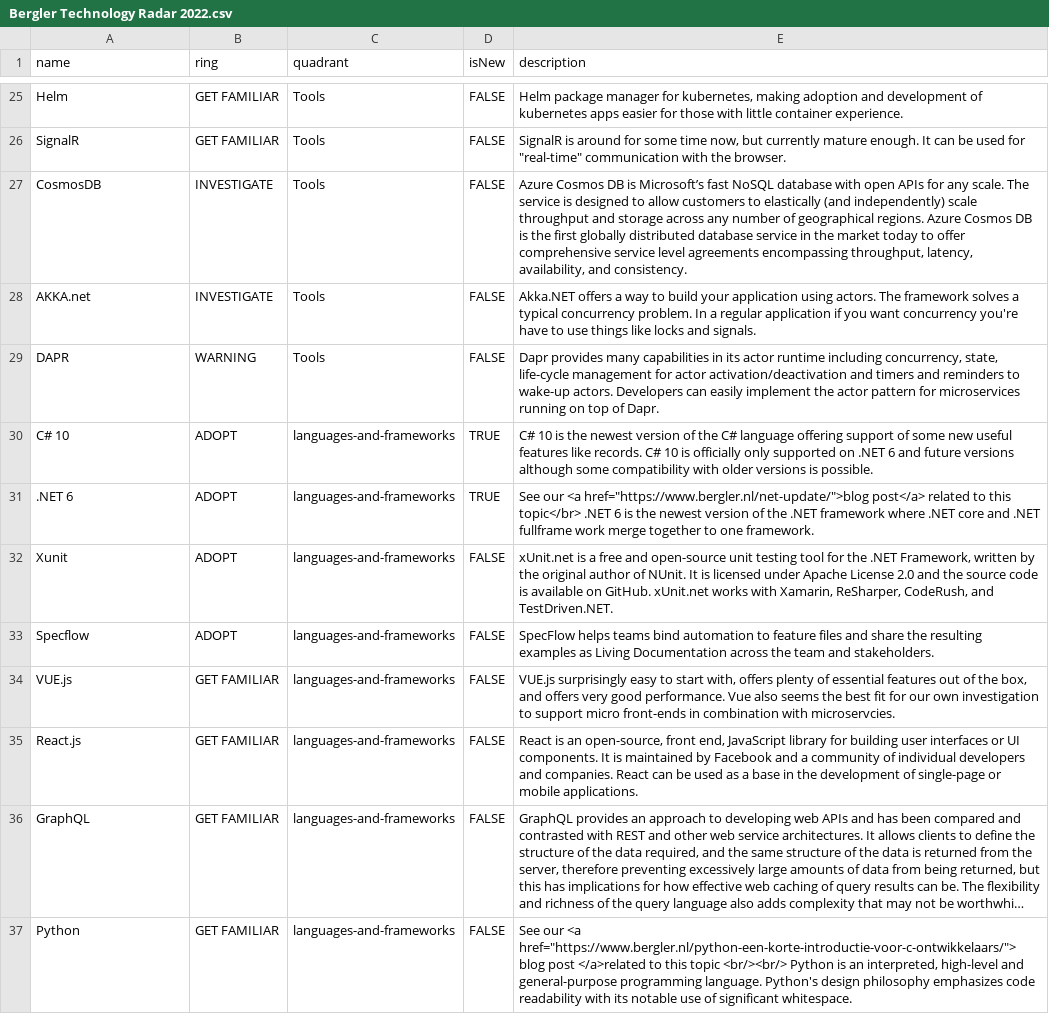
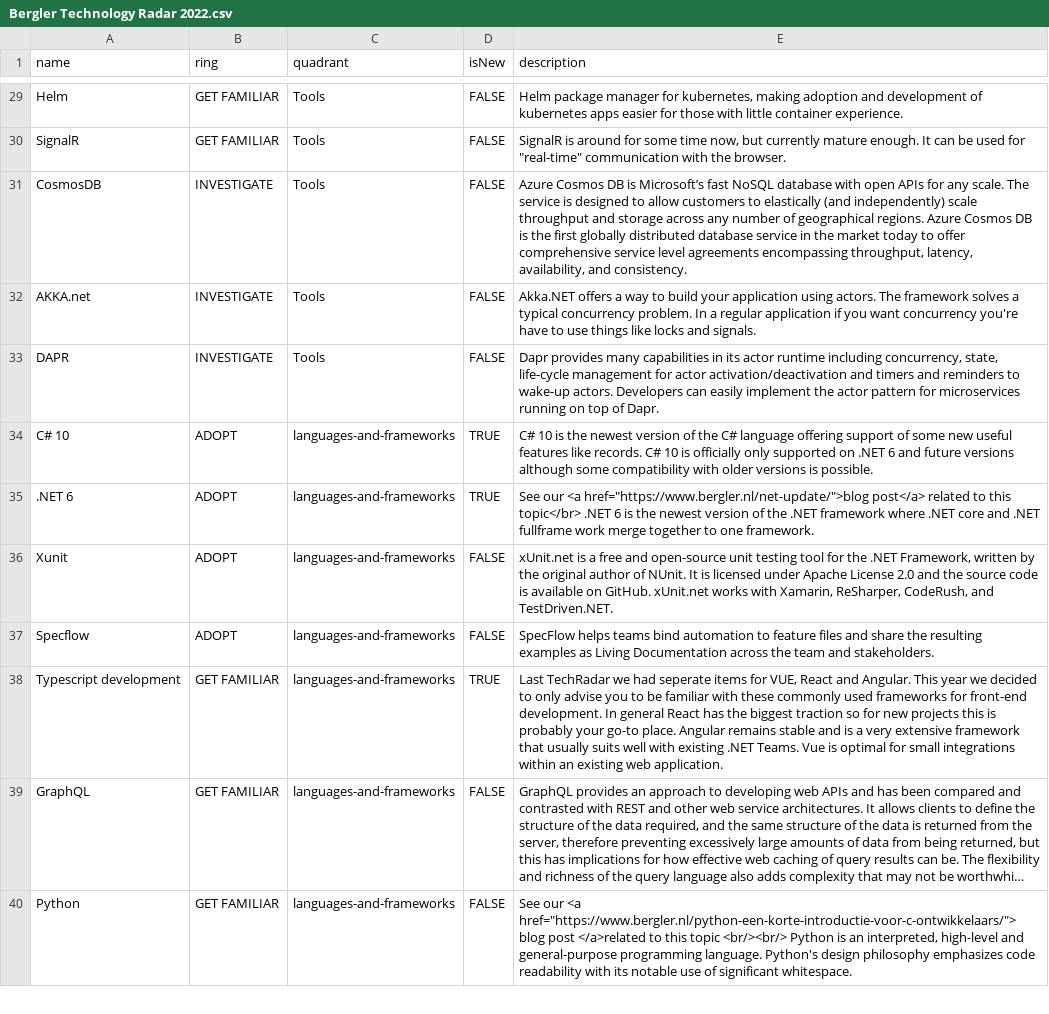
Before and after one commit to bergler-ict/technologyradar, a CSV file: Bergler Technology Radar 2022.csv, drawn as a sheet; only a part is shown, gaps mark what is left out; long unchanged cells end in …; removed rows and columns are numbered as before the commit, all else as after; the diff covers the shown part only; the diff names each change by its address in the sheet, - before the commit and + after, or states it on an @@ line.

Commit message:
Updated techradar

```diff
--- a/Bergler Technology Radar 2022.csv
+++ b/Bergler Technology Radar 2022.csv
-B33 (ring): WARNING
+B33 (ring): INVESTIGATE
-row 34: VUE.js | GET FAMILIAR | languages-and-frameworks | FALSE | VUE.js surprisingly easy to start with, offers plenty of essential features out of the box, and offers very good performance. Vue also seems the best fit for our own investigation to support micro front-ends in combination with microservcies.
-row 35: React.js | GET FAMILIAR | languages-and-frameworks | FALSE | React is an open-source, front end, JavaScript library for building user interfaces or UI components. It is maintained by Facebook and a community of individual developers and companies. React can be used as a base in the development of single-page or mobile applications.
+row 38: Typescript development | GET FAMILIAR | languages-and-frameworks | TRUE | Last TechRadar we had seperate items for VUE, React and Angular. This year we decided to only advise you to be familiar with these commonly used frameworks for front-end development. In general React has the biggest traction so for new projects this is probably your go-to place. Angular remains stable and is a very extensive framework that usually suits well with existing .NET Teams. Vue is optimal for small integrations within an existing web application.
```
Also changed, not shown: 5 added rows, 2 removed rows and 12 edited cells elsewhere in this file.
